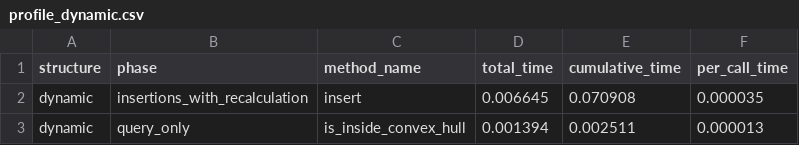
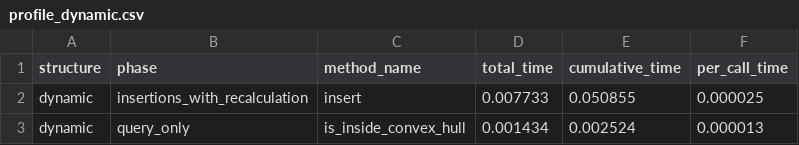
Before and after one commit to chandler-pc/AlgoritmosAvanzados-PC2, a CSV file: data/profile_dynamic.csv, drawn as a sheet.

```diff
--- a/data/profile_dynamic.csv
+++ b/data/profile_dynamic.csv
@@ -1,3 +1,3 @@
 structure,phase,method_name,total_time,cumulative_time,per_call_time
-dynamic,insertions_with_recalculation,insert,0.006645,0.070908,0.000035
-dynamic,query_only,is_inside_convex_hull,0.001394,0.002511,0.000013
+dynamic,insertions_with_recalculation,insert,0.007733,0.050855,0.000025
+dynamic,query_only,is_inside_convex_hull,0.001434,0.002524,0.000013
```
Also changed, not shown: data/profile_static.csv, 6 other files.
